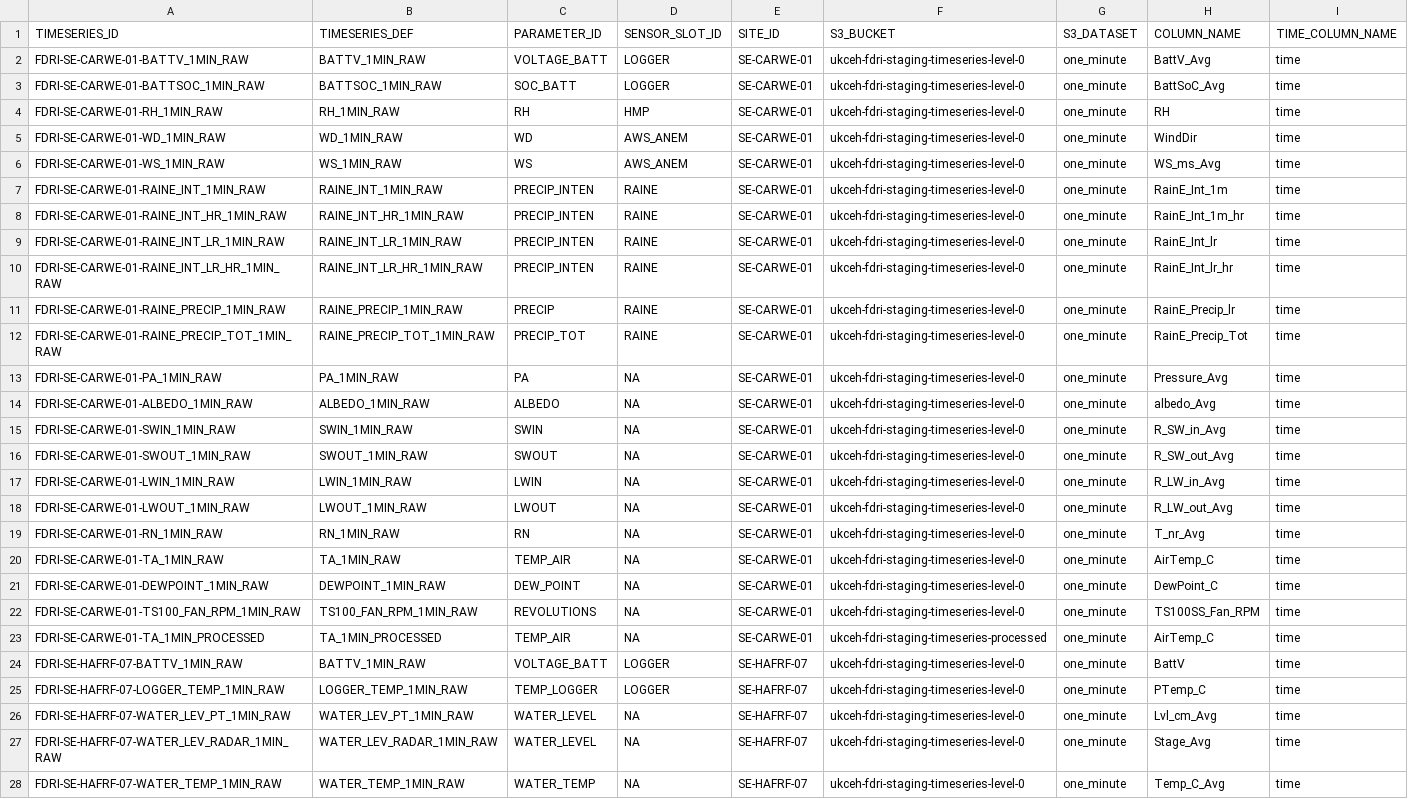
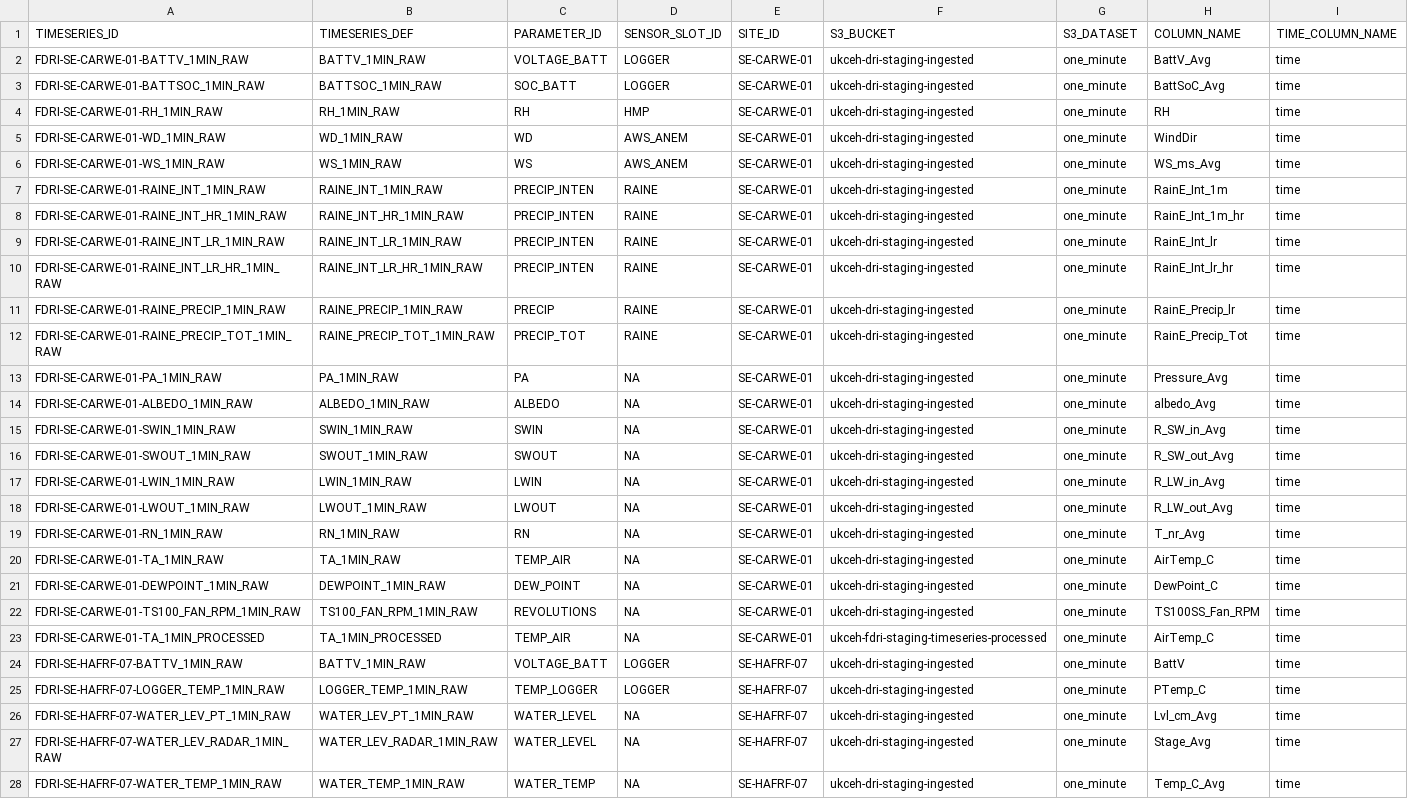
Before and after one commit to NERC-CEH/fdri-discovery, a CSV file: sample_data/src/TIMESERIES_IDS_FDRI.csv, drawn as a sheet; only a part is shown; the diff covers the shown part only; the diff names each change by its address in the sheet, - before the commit and + after, or states it on an @@ line.

Commit message:
update to new staging bucket name

```diff
--- a/sample_data/src/TIMESERIES_IDS_FDRI.csv
+++ b/sample_data/src/TIMESERIES_IDS_FDRI.csv
-F2:F22 (S3_BUCKET): ukceh-fdri-staging-timeseries-level-0
+F2:F22 (S3_BUCKET): ukceh-dri-staging-ingested
-F24:F28 (S3_BUCKET): ukceh-fdri-staging-timeseries-level-0
+F24:F28 (S3_BUCKET): ukceh-dri-staging-ingested
```
Also changed, not shown: 2 edited cells elsewhere in this file, sample_data/src/TIMESERIES_IDS_NMDB.csv, 1 other file.
